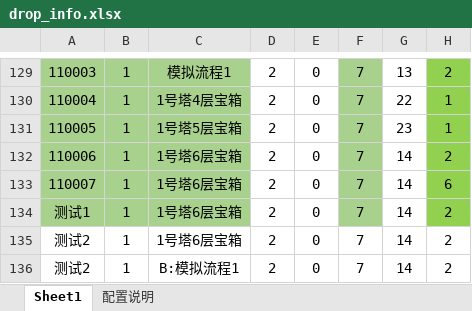
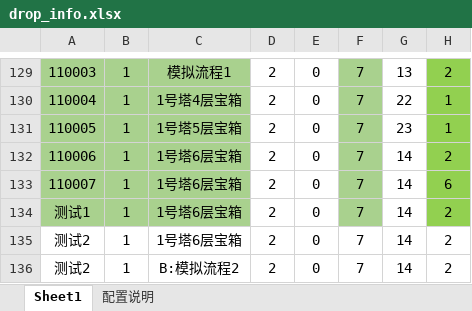
Before and after one commit to jarvanstack/git-demo, an Excel workbook: 1019_drop/drop_info.xlsx, sheet Sheet1, drawn as a sheet; only a part is shown, gaps mark what is left out; values as stored, in another font and other column widths than the file's, no borders; conditional formats not drawn; the diff names each change by its address in the sheet, - before the commit and + after, or states it on an @@ line.

Commit message:
B:模拟流程2

```diff
--- a/1019_drop/drop_info.xlsx (sheet Sheet1)
+++ b/1019_drop/drop_info.xlsx (sheet Sheet1)
-C136: B:模拟流程1
+C136: B:模拟流程2
```
